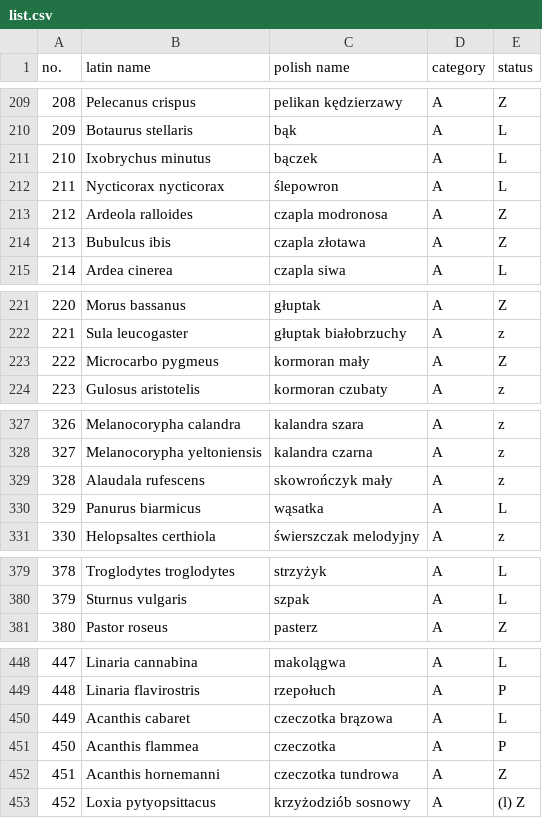
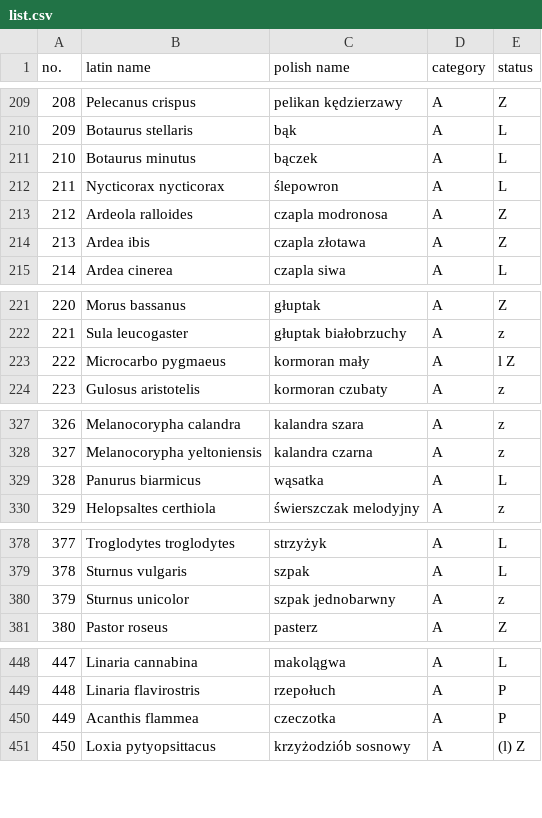
Before and after one commit to BirdsAcrossTheSky/B1RDSPOT, a CSV file: ETL_init/EXTRACT/data/imported/list.csv (was ETL_init/EXTRACT/data/imported/2024/list.csv), drawn as a sheet; only a part is shown, gaps mark what is left out; removed rows and columns are numbered as before the commit, all else as after; the diff covers the shown part only; the diff names each change by its address in the sheet, - before the commit and + after, or states it on an @@ line.

```diff
--- a/ETL_init/EXTRACT/data/imported/2024/list.csv
+++ b/ETL_init/EXTRACT/data/imported/list.csv
-B211 (latin name): Ixobrychus minutus
+B211 (latin name): Botaurus minutus
-B214 (latin name): Bubulcus ibis
+B214 (latin name): Ardea ibis
-B223 (latin name): Microcarbo pygmeus
+B223 (latin name): Microcarbo pygmaeus
-E223 (status): Z
+E223 (status): l Z
-row 329: 328 | Alaudala rufescens | skowrończyk mały | A | z
@@ column A (no.) renumbered from row 329 down @@
+row 380: 379 | Sturnus unicolor | szpak jednobarwny | A | z
-row 450: 449 | Acanthis cabaret | czeczotka brązowa | A | L
-row 452: 451 | Acanthis hornemanni | czeczotka tundrowa | A | Z
```
Also changed, not shown: 7 edited cells elsewhere in this file, ETL_init/EXTRACT/data/to_db/annex_db.csv, ETL_init/EXTRACT/data/to_db/list_db.csv, 6 other files.
